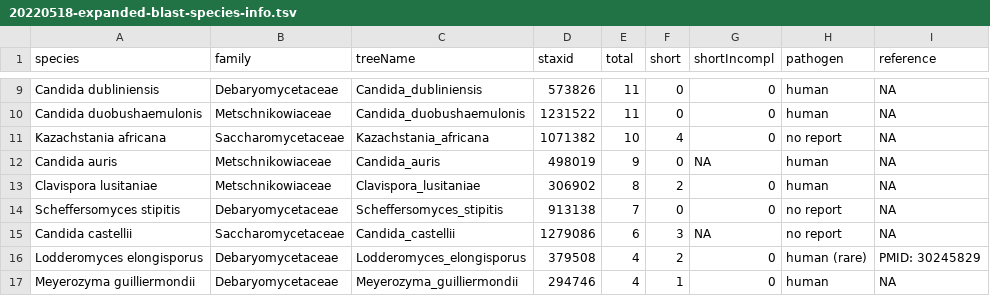
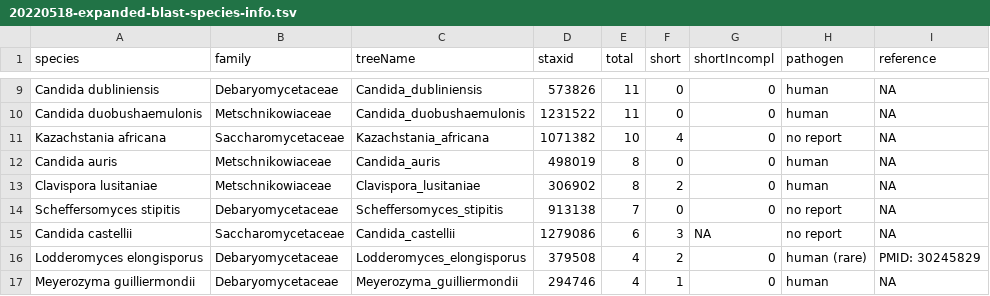
Before and after one commit to binhe-lab/C037-Cand-auris-adhesin, a TSV file: 02-case-studies/02-blast/data/expanded-blast/20220518-expanded-blast-species-info.tsv, drawn as a sheet; only a part is shown, gaps mark what is left out.

```diff
--- a/02-case-studies/02-blast/data/expanded-blast/20220518-expanded-blast-species-info.tsv
+++ b/02-case-studies/02-blast/data/expanded-blast/20220518-expanded-blast-species-info.tsv
@@ -11,3 +11,3 @@ Candida duobushaemulonis	Metschnikowiaceae	Candida_duobushaemulonis	1231522	11	0
 Kazachstania africana	Saccharomycetaceae	Kazachstania_africana	1071382	10	4	0	no report	NA
-Candida auris	Metschnikowiaceae	Candida_auris	498019	9	0	NA	human	NA
+Candida auris	Metschnikowiaceae	Candida_auris	498019	8	0	0	human	NA
 Clavispora lusitaniae	Metschnikowiaceae	Clavispora_lusitaniae	306902	8	2	0	human	NA
```
Also changed, not shown: 02-case-studies/02-blast/data/expanded-blast/20220516-expanded-blast-genes-to-species-map.tsv, 02-case-studies/02-blast/output/20220506-expanded-blast-combined-homologs.tsv, 2 other files.
